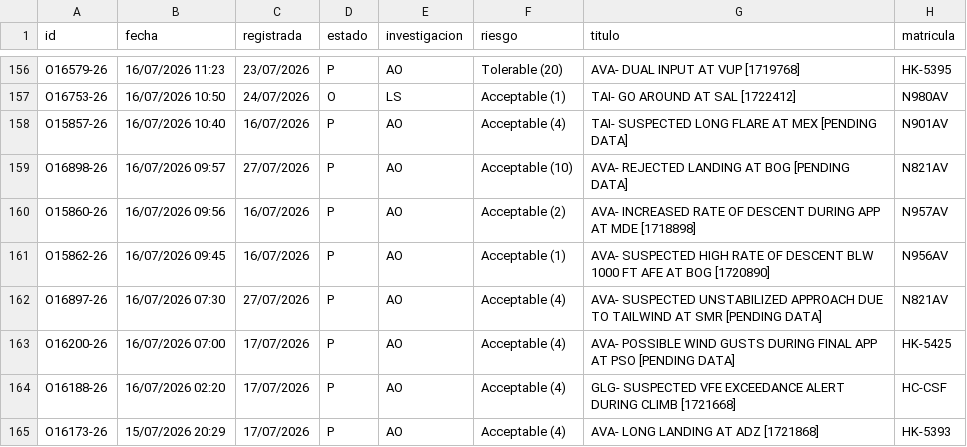
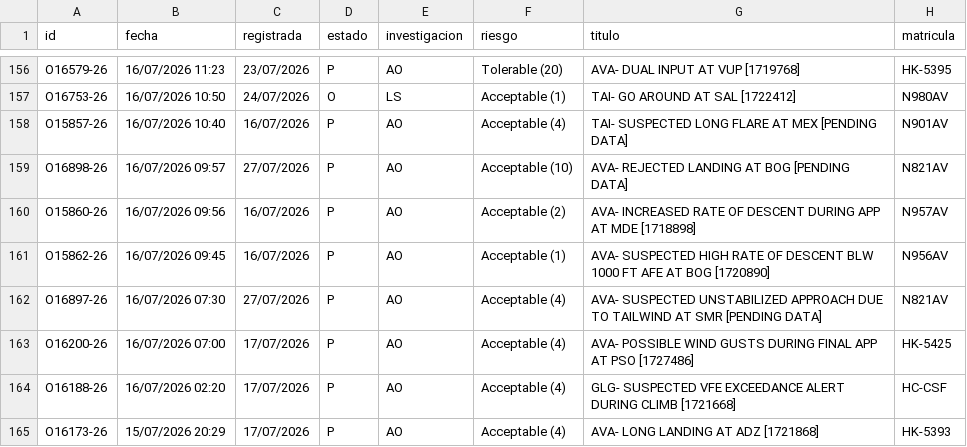
Before and after one commit to luibernip/segops, a CSV file: bitacora_real.csv, drawn as a sheet; only a part is shown, gaps mark what is left out.

```diff
--- a/bitacora_real.csv
+++ b/bitacora_real.csv
@@ -162,3 +162,3 @@ O15862-26;16/07/2026 09:45;16/07/2026;P;AO;Acceptable (1);AVA- SUSPECTED HIGH RA
 O16897-26;16/07/2026 07:30;27/07/2026;P;AO;Acceptable (4);AVA- SUSPECTED UNSTABILIZED APPROACH DUE TO TAILWIND AT SMR [PENDING DATA];N821AV
-O16200-26;16/07/2026 07:00;17/07/2026;P;AO;Acceptable (4);AVA- POSSIBLE WIND GUSTS DURING FINAL APP AT PSO [PENDING DATA];HK-5425
+O16200-26;16/07/2026 07:00;17/07/2026;P;AO;Acceptable (4);AVA- POSSIBLE WIND GUSTS DURING FINAL APP AT PSO [1727486];HK-5425
 O16188-26;16/07/2026 02:20;17/07/2026;P;AO;Acceptable (4);GLG- SUSPECTED VFE EXCEEDANCE ALERT DURING CLIMB [1721668];HC-CSF
```
Also changed, not shown: 2 other files.
